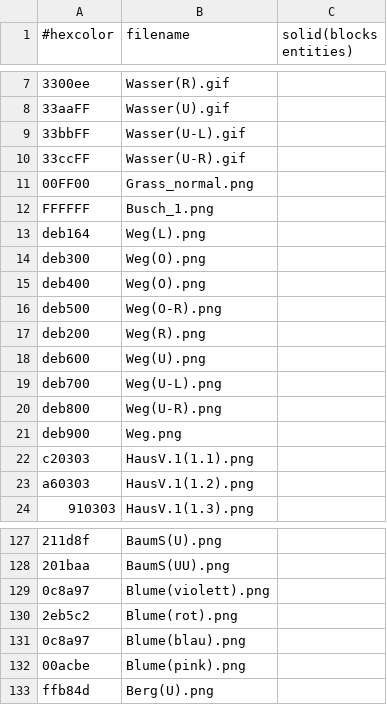
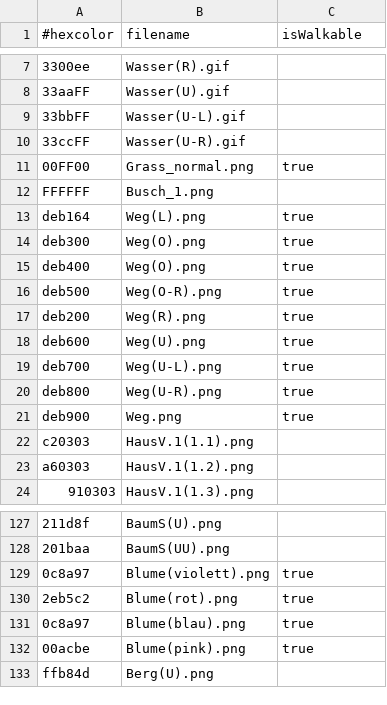
Before and after one commit to Water-Melon-Ice/Game, a CSV file: defaultresources/worlds/start/colorcodes.csv, drawn as a sheet; only a part is shown, gaps mark what is left out; the diff names each change by its address in the sheet, - before the commit and + after, or states it on an @@ line.

```diff
--- a/defaultresources/worlds/start/colorcodes.csv
+++ b/defaultresources/worlds/start/colorcodes.csv
-C1: solid(blocks entities)
+C1: isWalkable
-C11 (isWalkable): (empty)
+C11 (isWalkable): true
-C13:C21 (isWalkable): (empty)
+C13:C21 (isWalkable): true
-C129:C132 (isWalkable): (empty)
+C129:C132 (isWalkable): true
```
Also changed, not shown: 13 other files.
